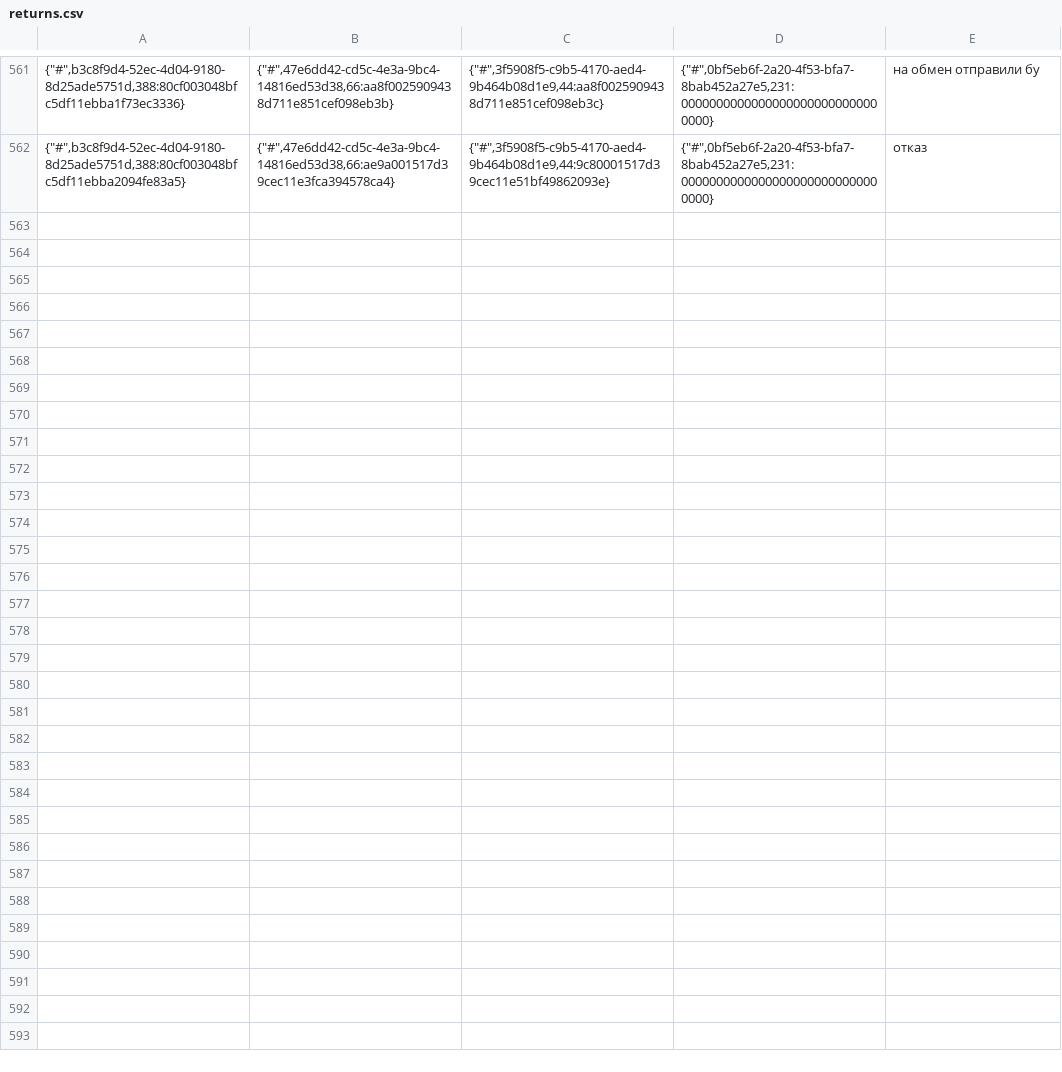
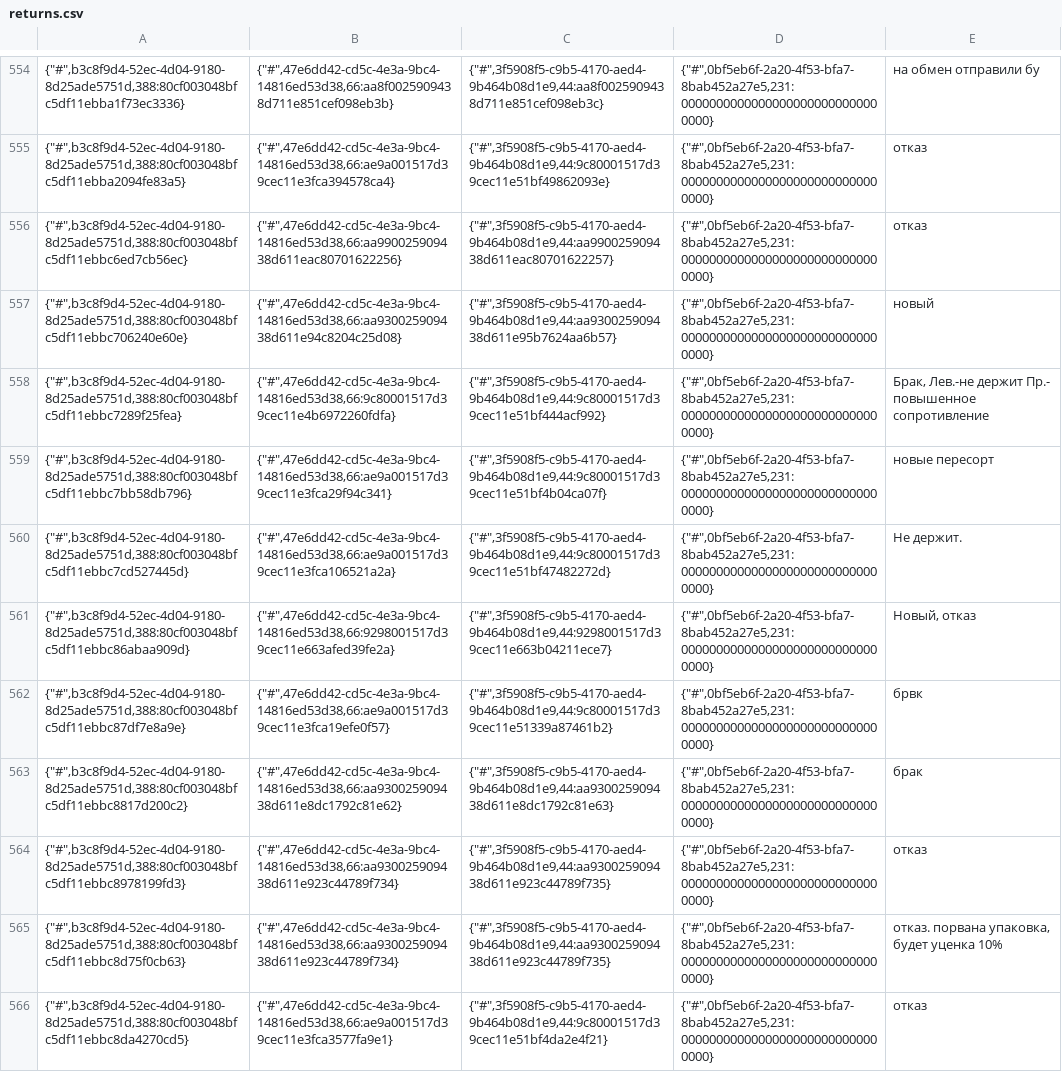
Before and after one commit to TorsionGroup/decort_shop, a CSV file: decort_shop/shop/load_data/cache/returns.csv, drawn as a sheet; only a part is shown, gaps mark what is left out; the diff covers the shown part only; the diff names each change by its address in the sheet, - before the commit and + after, or states it on an @@ line.

```diff
--- a/decort_shop/shop/load_data/cache/returns.csv
+++ b/decort_shop/shop/load_data/cache/returns.csv
+row 556: {"#",b3c8f9d4-52ec-4d04-9180-8d25ade5751d,388:80cf003048bfc5df11ebbc6ed7cb56ec} | {"#",47e6dd42-cd5c-4e3a-9bc4-14816ed53d38,66:aa990025909438d611eac80701622256} | {"#",3f5908f5-c9b5-4170-aed4-9b464b08d1e9,44:aa990025909438d611eac80701622257} | {"#",0bf5eb6f-2a20-4f53-bfa7-8bab452a27e5,231:00000000000000000000000000000000} | отказ
+row 557: {"#",b3c8f9d4-52ec-4d04-9180-8d25ade5751d,388:80cf003048bfc5df11ebbc706240e60e} | {"#",47e6dd42-cd5c-4e3a-9bc4-14816ed53d38,66:aa930025909438d611e94c8204c25d08} | {"#",3f5908f5-c9b5-4170-aed4-9b464b08d1e9,44:aa930025909438d611e95b7624aa6b57} | {"#",0bf5eb6f-2a20-4f53-bfa7-8bab452a27e5,231:00000000000000000000000000000000} | новый
+row 558: {"#",b3c8f9d4-52ec-4d04-9180-8d25ade5751d,388:80cf003048bfc5df11ebbc7289f25fea} | {"#",47e6dd42-cd5c-4e3a-9bc4-14816ed53d38,66:9c80001517d39cec11e4b6972260fdfa} | {"#",3f5908f5-c9b5-4170-aed4-9b464b08d1e9,44:9c80001517d39cec11e51bf444acf992} | {"#",0bf5eb6f-2a20-4f53-bfa7-8bab452a27e5,231:00000000000000000000000000000000} | Брак, Лев.-не держит Пр.- повышенное сопротивление
+row 559: {"#",b3c8f9d4-52ec-4d04-9180-8d25ade5751d,388:80cf003048bfc5df11ebbc7bb58db796} | {"#",47e6dd42-cd5c-4e3a-9bc4-14816ed53d38,66:ae9a001517d39cec11e3fca29f94c341} | {"#",3f5908f5-c9b5-4170-aed4-9b464b08d1e9,44:9c80001517d39cec11e51bf4b04ca07f} | {"#",0bf5eb6f-2a20-4f53-bfa7-8bab452a27e5,231:00000000000000000000000000000000} | новые пересорт
+row 560: {"#",b3c8f9d4-52ec-4d04-9180-8d25ade5751d,388:80cf003048bfc5df11ebbc7cd527445d} | {"#",47e6dd42-cd5c-4e3a-9bc4-14816ed53d38,66:ae9a001517d39cec11e3fca106521a2a} | {"#",3f5908f5-c9b5-4170-aed4-9b464b08d1e9,44:9c80001517d39cec11e51bf47482272d} | {"#",0bf5eb6f-2a20-4f53-bfa7-8bab452a27e5,231:00000000000000000000000000000000} | Не держит.
+row 561: {"#",b3c8f9d4-52ec-4d04-9180-8d25ade5751d,388:80cf003048bfc5df11ebbc86abaa909d} | {"#",47e6dd42-cd5c-4e3a-9bc4-14816ed53d38,66:9298001517d39cec11e663afed39fe2a} | {"#",3f5908f5-c9b5-4170-aed4-9b464b08d1e9,44:9298001517d39cec11e663b04211ece7} | {"#",0bf5eb6f-2a20-4f53-bfa7-8bab452a27e5,231:00000000000000000000000000000000} | Новый, отказ
+row 562: {"#",b3c8f9d4-52ec-4d04-9180-8d25ade5751d,388:80cf003048bfc5df11ebbc87df7e8a9e} | {"#",47e6dd42-cd5c-4e3a-9bc4-14816ed53d38,66:ae9a001517d39cec11e3fca19efe0f57} | {"#",3f5908f5-c9b5-4170-aed4-9b464b08d1e9,44:9c80001517d39cec11e51339a87461b2} | {"#",0bf5eb6f-2a20-4f53-bfa7-8bab452a27e5,231:00000000000000000000000000000000} | брвк
+row 563: {"#",b3c8f9d4-52ec-4d04-9180-8d25ade5751d,388:80cf003048bfc5df11ebbc8817d200c2} | {"#",47e6dd42-cd5c-4e3a-9bc4-14816ed53d38,66:aa930025909438d611e8dc1792c81e62} | {"#",3f5908f5-c9b5-4170-aed4-9b464b08d1e9,44:aa930025909438d611e8dc1792c81e63} | {"#",0bf5eb6f-2a20-4f53-bfa7-8bab452a27e5,231:00000000000000000000000000000000} | брак
+row 564: {"#",b3c8f9d4-52ec-4d04-9180-8d25ade5751d,388:80cf003048bfc5df11ebbc8978199fd3} | {"#",47e6dd42-cd5c-4e3a-9bc4-14816ed53d38,66:aa930025909438d611e923c44789f734} | {"#",3f5908f5-c9b5-4170-aed4-9b464b08d1e9,44:aa930025909438d611e923c44789f735} | {"#",0bf5eb6f-2a20-4f53-bfa7-8bab452a27e5,231:00000000000000000000000000000000} | отказ
+row 565: {"#",b3c8f9d4-52ec-4d04-9180-8d25ade5751d,388:80cf003048bfc5df11ebbc8d75f0cb63} | {"#",47e6dd42-cd5c-4e3a-9bc4-14816ed53d38,66:aa930025909438d611e923c44789f734} | {"#",3f5908f5-c9b5-4170-aed4-9b464b08d1e9,44:aa930025909438d611e923c44789f735} | {"#",0bf5eb6f-2a20-4f53-bfa7-8bab452a27e5,231:00000000000000000000000000000000} | отказ. порвана упаковка, будет уценка 10%
+row 566: {"#",b3c8f9d4-52ec-4d04-9180-8d25ade5751d,388:80cf003048bfc5df11ebbc8da4270cd5} | {"#",47e6dd42-cd5c-4e3a-9bc4-14816ed53d38,66:ae9a001517d39cec11e3fca3577fa9e1} | {"#",3f5908f5-c9b5-4170-aed4-9b464b08d1e9,44:9c80001517d39cec11e51bf4da2e4f21} | {"#",0bf5eb6f-2a20-4f53-bfa7-8bab452a27e5,231:00000000000000000000000000000000} | отказ
```
Also changed, not shown: 11 added rows, 7 removed rows and 28 edited cells elsewhere in this file, decort_shop/shop/load_data/cache/balances.csv, decort_shop/shop/load_data/cache/customer_contacts.csv, 31 other files.
